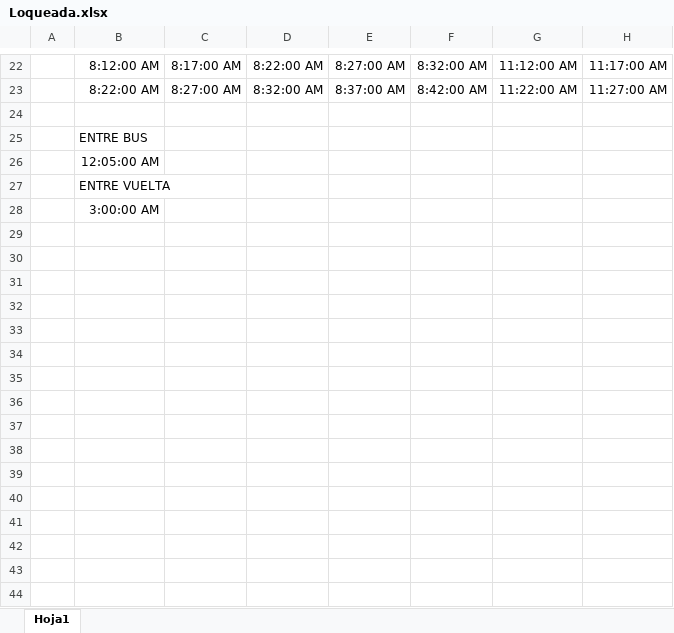
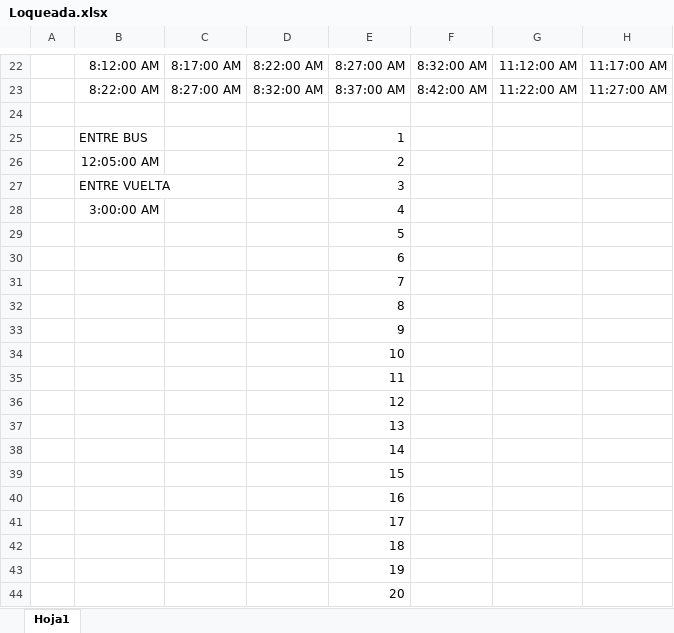
Before and after one commit to alechuertasfranco/TransporteUrbano, an Excel workbook: resources/Sql/INSERTS CONTROLES/Loqueada.xlsx, sheet Hoja1, drawn as a sheet; only a part is shown, gaps mark what is left out; values as stored, in another font and other column widths than the file's, no borders; rows hold the shown columns only; the diff names each change by its address in the sheet, - before the commit and + after, or states it on an @@ line.

```diff
--- a/resources/Sql/INSERTS CONTROLES/Loqueada.xlsx (sheet Hoja1)
+++ b/resources/Sql/INSERTS CONTROLES/Loqueada.xlsx (sheet Hoja1)
-E25: (empty)
+E25: 1
-E26: (empty)
+E26: 2
-E27: (empty)
+E27: 3
-E28: (empty)
+E28: 4
+row 29:  |  |  |  | 5
+row 30:  |  |  |  | 6
+row 31:  |  |  |  | 7
+row 32:  |  |  |  | 8
+row 33:  |  |  |  | 9
+row 34:  |  |  |  | 10
+row 35:  |  |  |  | 11
+row 36:  |  |  |  | 12
+row 37:  |  |  |  | 13
+row 38:  |  |  |  | 14
+row 39:  |  |  |  | 15
+row 40:  |  |  |  | 16
+row 41:  |  |  |  | 17
+row 42:  |  |  |  | 18
+row 43:  |  |  |  | 19
+row 44:  |  |  |  | 20
```
Also changed, not shown: 16 other files.
